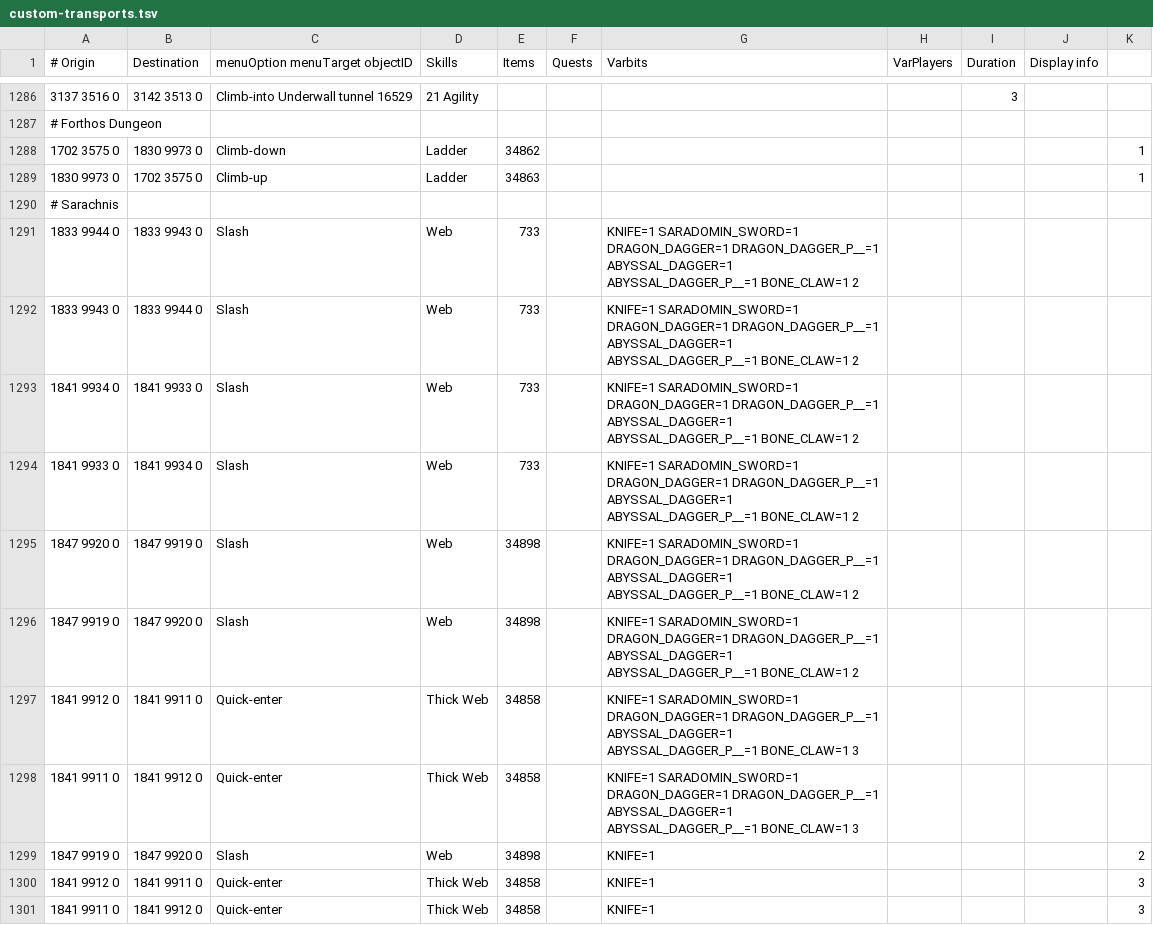
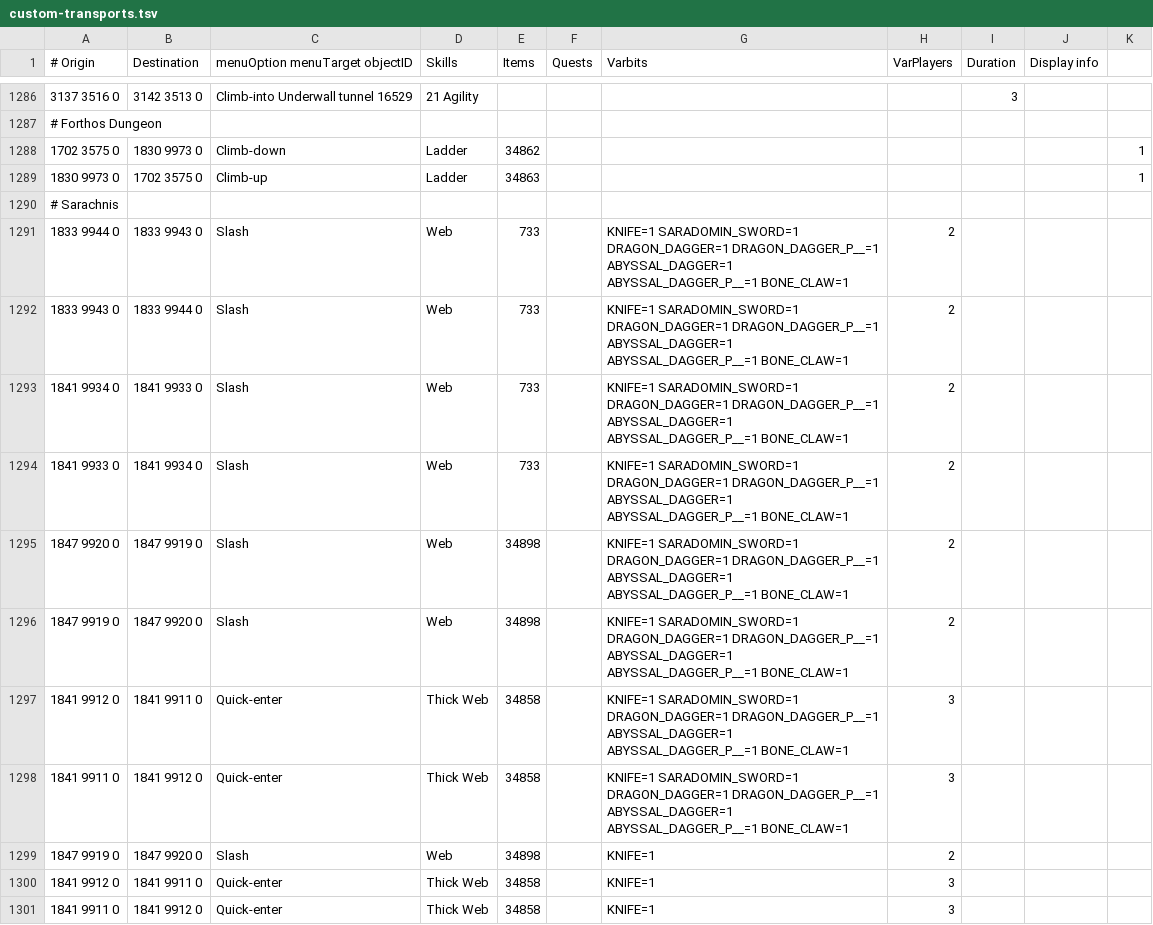
Before and after one commit to Chrisos92/custom-transports, a TSV file: custom-transports.tsv, drawn as a sheet; only a part is shown, gaps mark what is left out; the diff names each change by its address in the sheet, - before the commit and + after, or states it on an @@ line.

Commit message:
formatting.

```diff
--- a/custom-transports.tsv
+++ b/custom-transports.tsv
-G1291:G1296 (Varbits): …ABYSSAL_DAGGER_P__=1 BONE_CLAW=1 2
+G1291:G1296 (Varbits): …ABYSSAL_DAGGER_P__=1 BONE_CLAW=1
-H1291:H1296 (VarPlayers): (empty)
+H1291:H1296 (VarPlayers): 2
-G1297:G1298 (Varbits): …ABYSSAL_DAGGER_P__=1 BONE_CLAW=1 3
+G1297:G1298 (Varbits): …ABYSSAL_DAGGER_P__=1 BONE_CLAW=1
-H1297:H1298 (VarPlayers): (empty)
+H1297:H1298 (VarPlayers): 3
-H1299 (VarPlayers): (empty)
+H1299 (VarPlayers): 2
-K1299: 2
+K1299: (empty)
-H1300:H1301 (VarPlayers): (empty)
+H1300:H1301 (VarPlayers): 3
-K1300:K1301: 3
+K1300:K1301: (empty)
```
